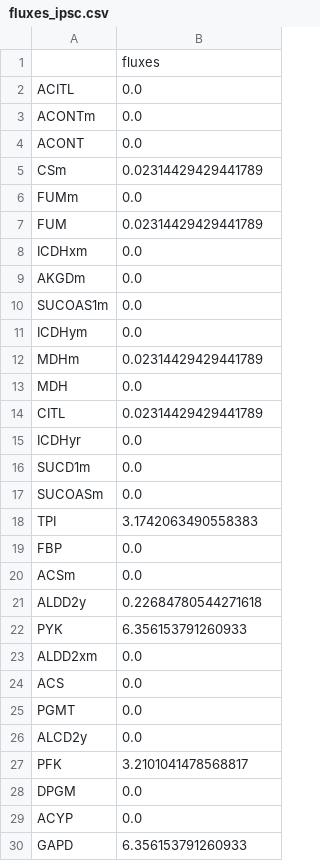
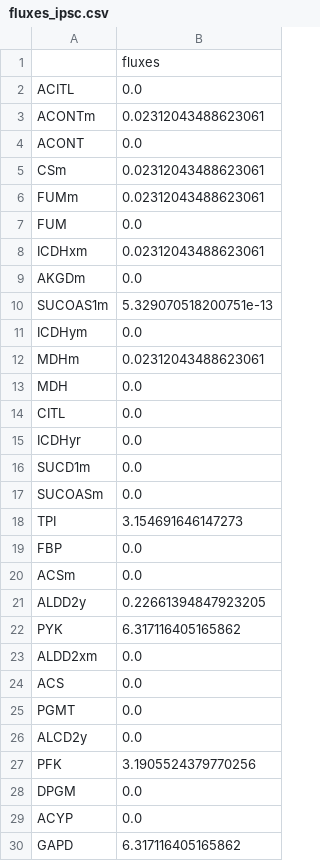
Before and after one commit to SizheQiu/PigGEM2025, a CSV file: data/gems/fluxes_ipsc.csv, drawn as a sheet; only a part is shown; the diff covers the shown part only.

```diff
--- a/data/gems/fluxes_ipsc.csv
+++ b/data/gems/fluxes_ipsc.csv
@@ -2,14 +2,14 @@
 ACITL,0.0
-ACONTm,0.0
+ACONTm,0.02312043488623061
 ACONT,0.0
-CSm,0.02314429429441789
-FUMm,0.0
-FUM,0.02314429429441789
-ICDHxm,0.0
+CSm,0.02312043488623061
+FUMm,0.02312043488623061
+FUM,0.0
+ICDHxm,0.02312043488623061
 AKGDm,0.0
-SUCOAS1m,0.0
+SUCOAS1m,5.329070518200751e-13
 ICDHym,0.0
-MDHm,0.02314429429441789
+MDHm,0.02312043488623061
 MDH,0.0
-CITL,0.02314429429441789
+CITL,0.0
 ICDHyr,0.0
@@ -17,7 +17,7 @@ SUCD1m,0.0
 SUCOASm,0.0
-TPI,3.1742063490558383
+TPI,3.154691646147273
 FBP,0.0
 ACSm,0.0
-ALDD2y,0.22684780544271618
-PYK,6.356153791260933
+ALDD2y,0.22661394847923205
+PYK,6.317116405165862
 ALDD2xm,0.0
@@ -26,5 +26,5 @@ PGMT,0.0
 ALCD2y,0.0
-PFK,3.2101041478568817
+PFK,3.1905524379770256
 DPGM,0.0
 ACYP,0.0
-GAPD,6.356153791260933
+GAPD,6.317116405165862
```
Also changed, not shown: 3 removed rows and 163 edited cells elsewhere in this file, 5 other files.
